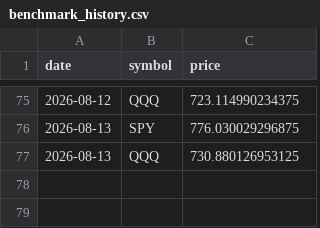
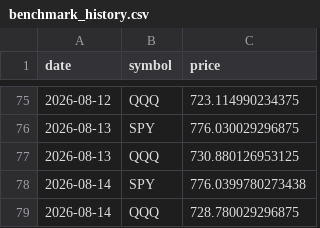
Before and after one commit to pradnyaw25/ai-portfolio-manager, a CSV file: data/benchmark_history.csv, drawn as a sheet; only a part is shown, gaps mark what is left out.

```diff
--- a/data/benchmark_history.csv
+++ b/data/benchmark_history.csv
@@ -77 +77,3 @@ date,symbol,price
 2026-08-13,QQQ,730.880126953125
+2026-08-14,SPY,776.0399780273438
+2026-08-14,QQQ,728.780029296875
```
Also changed, not shown: data/portfolio_history.csv, public/benchmark_history.csv, 52 other files.
